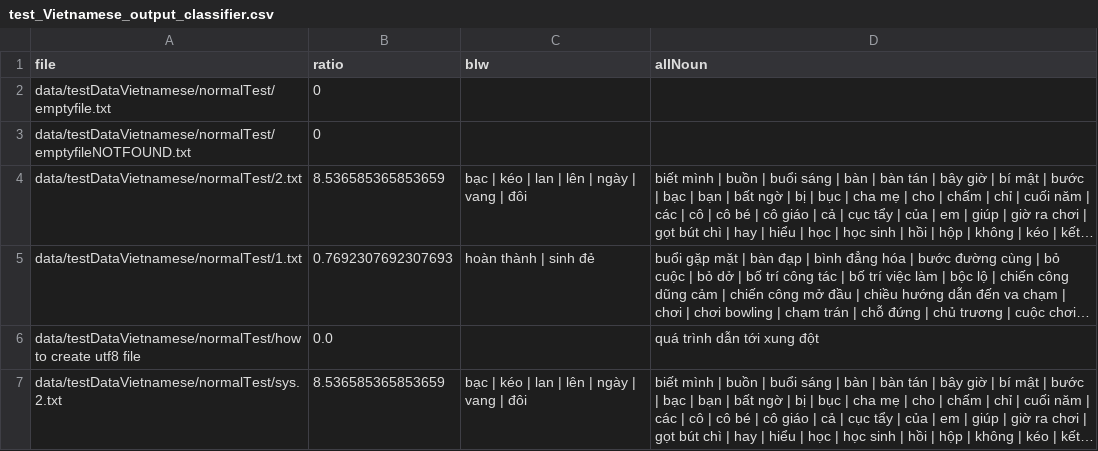
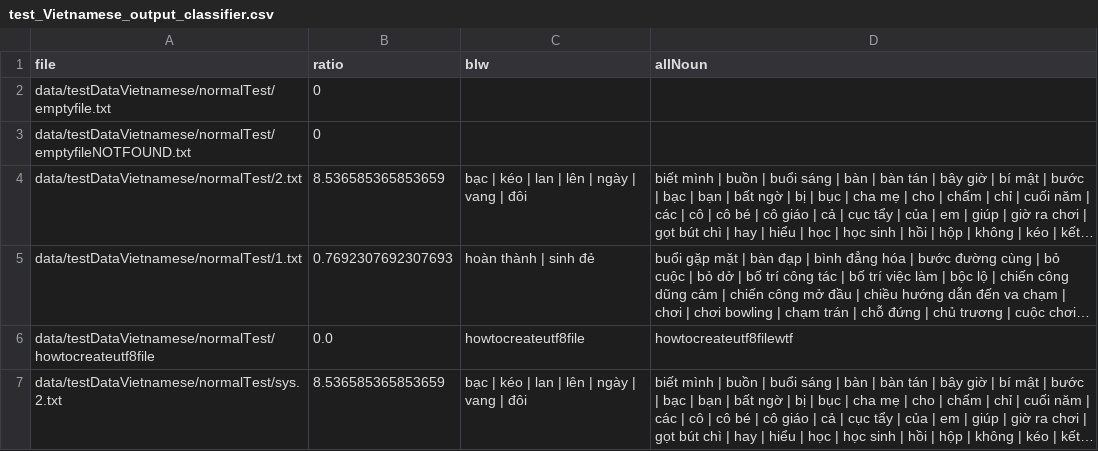
Before and after one commit to hungminhtran/caculate-readability-by-wordnet, a CSV file: output/test_Vietnamese_output_classifier.csv, drawn as a sheet; long unchanged cells end in …; removed rows and columns are numbered as before the commit, all else as after; the diff names each change by its address in the sheet, - before the commit and + after, or states it on an @@ line.

```diff
--- a/output/test_Vietnamese_output_classifier.csv
+++ b/output/test_Vietnamese_output_classifier.csv
-row 6: data/testDataVietnamese/normalTest/how to create utf8 file | 0.0 |  | quá trình dẫn tới xung đột
+row 6: data/testDataVietnamese/normalTest/howtocreateutf8file | 0.0 | howtocreateutf8file | howtocreateutf8filewtf
```
Also changed, not shown: output/vietnameseFomula.csv, 23 other files.
